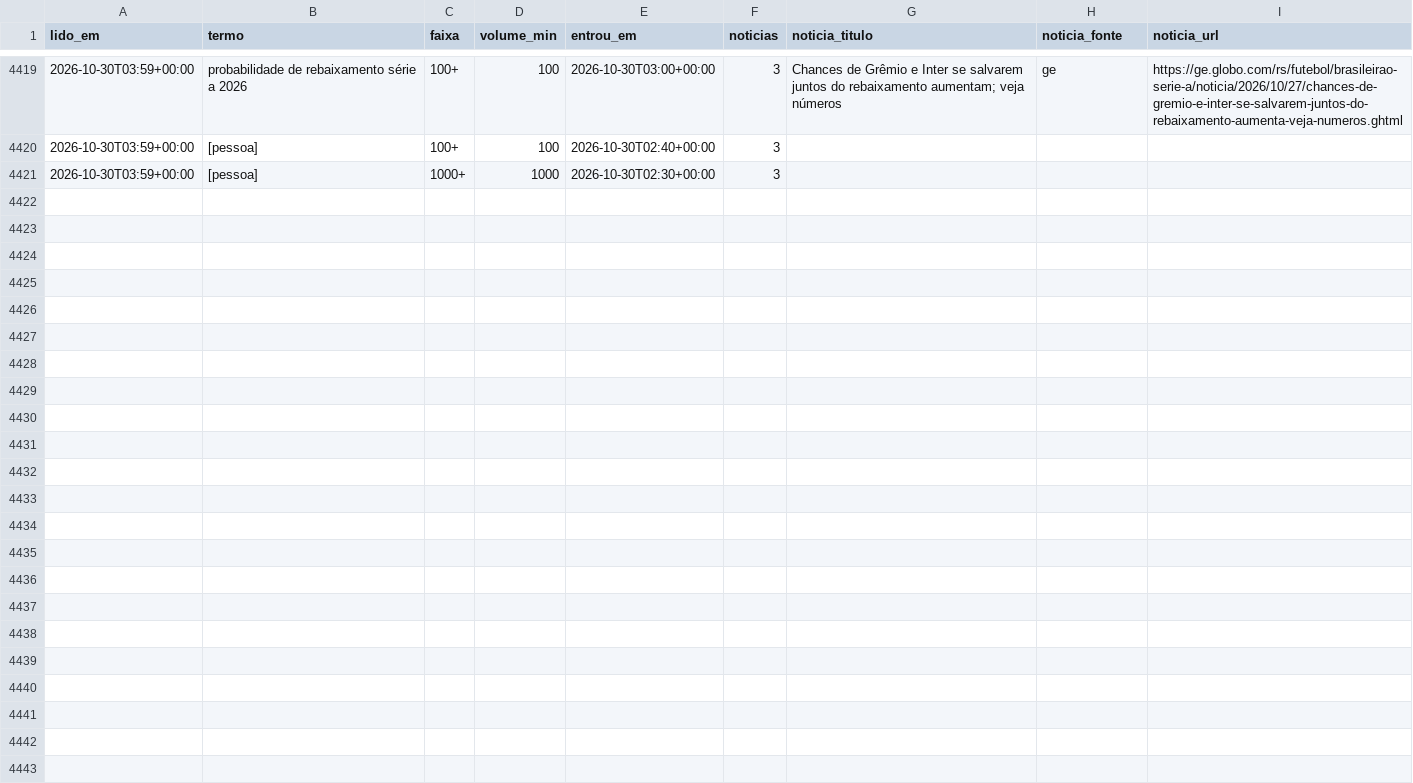
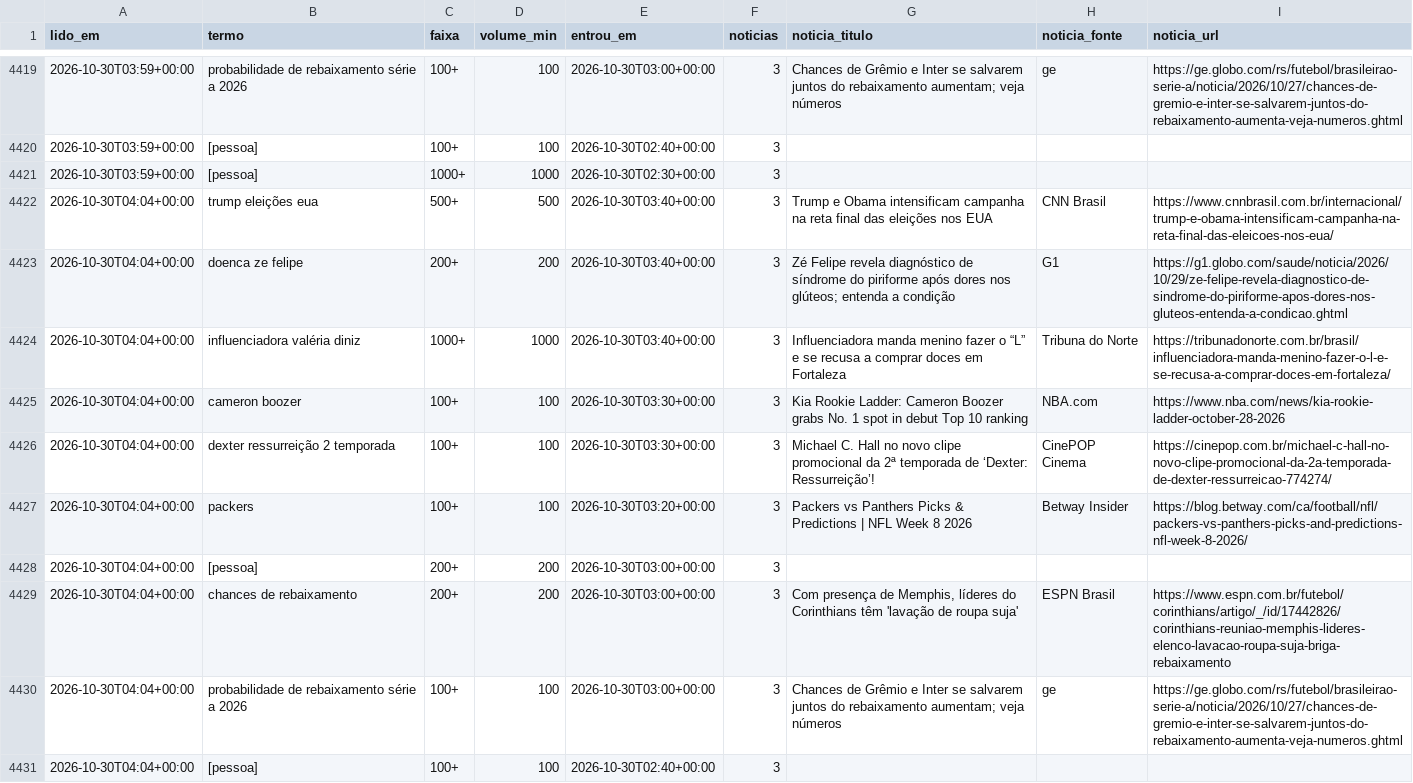
Before and after one commit to kel-lorran/saloInt-sinais, a CSV file: dados/trends/2026-10.csv, drawn as a sheet; only a part is shown, gaps mark what is left out; the diff names each change by its address in the sheet, - before the commit and + after, or states it on an @@ line.

```diff
--- a/dados/trends/2026-10.csv
+++ b/dados/trends/2026-10.csv
+row 4422: 2026-10-30T04:04+00:00 | trump eleições eua | 500+ | 500 | 2026-10-30T03:40+00:00 | 3 | Trump e Obama intensificam campanha na reta final das eleições nos EUA | CNN Brasil | https://www.cnnbrasil.com.br/internacional/trump-e-obama-intensificam-campanha-na-reta-final-das-eleicoes-nos-eua/
+row 4423: 2026-10-30T04:04+00:00 | doenca ze felipe | 200+ | 200 | 2026-10-30T03:40+00:00 | 3 | Zé Felipe revela diagnóstico de síndrome do piriforme após dores nos glúteos; entenda a condição | G1 | https://g1.globo.com/saude/noticia/2026/10/29/ze-felipe-revela-diagnostico-de-sindrome-do-piriforme-apos-dores-nos-gluteos-entenda-a-condicao.ghtml
+row 4424: 2026-10-30T04:04+00:00 | influenciadora valéria diniz | 1000+ | 1000 | 2026-10-30T03:40+00:00 | 3 | Influenciadora manda menino fazer o “L” e se recusa a comprar doces em Fortaleza | Tribuna do Norte | https://tribunadonorte.com.br/brasil/influenciadora-manda-menino-fazer-o-l-e-se-recusa-a-comprar-doces-em-fortaleza/
+row 4425: 2026-10-30T04:04+00:00 | cameron boozer | 100+ | 100 | 2026-10-30T03:30+00:00 | 3 | Kia Rookie Ladder: Cameron Boozer grabs No. 1 spot in debut Top 10 ranking | NBA.com | https://www.nba.com/news/kia-rookie-ladder-october-28-2026
+row 4426: 2026-10-30T04:04+00:00 | dexter ressurreição 2 temporada | 100+ | 100 | 2026-10-30T03:30+00:00 | 3 | Michael C. Hall no novo clipe promocional da 2ª temporada de ‘Dexter: Ressurreição’! | CinePOP Cinema | https://cinepop.com.br/michael-c-hall-no-novo-clipe-promocional-da-2a-temporada-de-dexter-ressurreicao-774274/
+row 4427: 2026-10-30T04:04+00:00 | packers | 100+ | 100 | 2026-10-30T03:20+00:00 | 3 | Packers vs Panthers Picks & Predictions | NFL Week 8 2026 | Betway Insider | https://blog.betway.com/ca/football/nfl/packers-vs-panthers-picks-and-predictions-nfl-week-8-2026/
+row 4428: 2026-10-30T04:04+00:00 | [pessoa] | 200+ | 200 | 2026-10-30T03:00+00:00 | 3
+row 4429: 2026-10-30T04:04+00:00 | chances de rebaixamento | 200+ | 200 | 2026-10-30T03:00+00:00 | 3 | Com presença de Memphis, líderes do Corinthians têm 'lavação de roupa suja' | ESPN Brasil | https://www.espn.com.br/futebol/corinthians/artigo/_/id/17442826/corinthians-reuniao-memphis-lideres-elenco-lavacao-roupa-suja-briga-rebaixamento
+row 4430: 2026-10-30T04:04+00:00 | probabilidade de rebaixamento série a 2026 | 100+ | 100 | 2026-10-30T03:00+00:00 | 3 | Chances de Grêmio e Inter se salvarem juntos do rebaixamento aumentam; veja números | ge | https://ge.globo.com/rs/futebol/brasileirao-serie-a/noticia/2026/10/27/chances-de-gremio-e-inter-se-salvarem-juntos-do-rebaixamento-aumenta-veja-numeros.ghtml
+row 4431: 2026-10-30T04:04+00:00 | [pessoa] | 100+ | 100 | 2026-10-30T02:40+00:00 | 3
```
